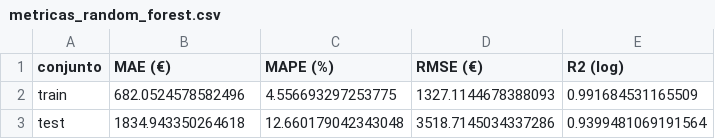
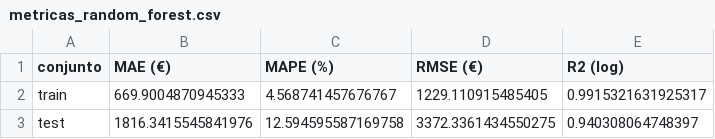
Before and after one commit to rusamen86/tfm-p1-precio-coches, a CSV file: outputs/metricas_random_forest.csv, drawn as a sheet.

```diff
--- a/outputs/metricas_random_forest.csv
+++ b/outputs/metricas_random_forest.csv
@@ -1,3 +1,3 @@
 conjunto,MAE (€),MAPE (%),RMSE (€),R2 (log)
-train,682.0524578582496,4.556693297253775,1327.1144678388093,0.991684531165509
-test,1834.943350264618,12.660179042343048,3518.7145034337286,0.9399481069191564
+train,669.9004870945333,4.568741457676767,1229.110915485405,0.9915321631925317
+test,1816.3415545841976,12.594595587169758,3372.3361434550275,0.940308064748397
```
Also changed, not shown: 6 other files.
